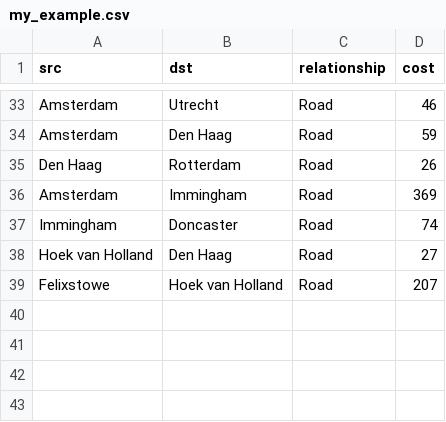
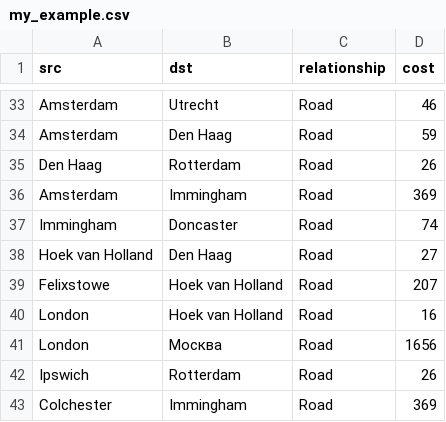
Before and after one commit to polyushina402/noSQL, a CSV file: my_example.csv, drawn as a sheet; only a part is shown, gaps mark what is left out; the diff names each change by its address in the sheet, - before the commit and + after, or states it on an @@ line.

Commit message:
Update my_example.csv

```diff
--- a/my_example.csv
+++ b/my_example.csv
+row 40: London | Hoek van Holland | Road | 16
+row 41: London | Москва | Road | 1656
+row 42: Ipswich | Rotterdam | Road | 26
+row 43: Colchester | Immingham | Road | 369
```
